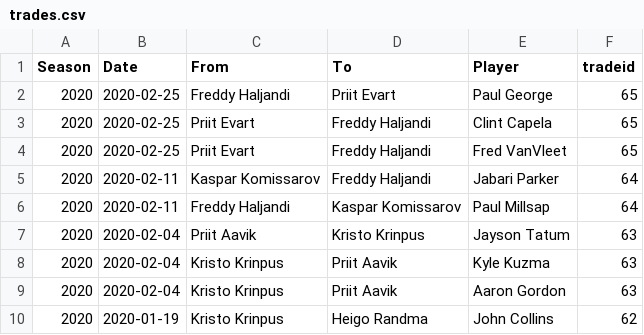
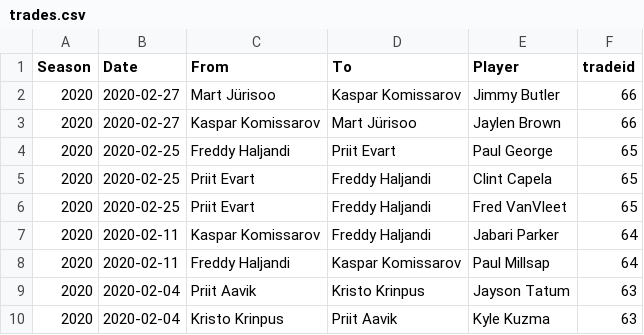
Before and after one commit to martj42/nba_fantasy, a CSV file: trades.csv, drawn as a sheet; only a part is shown; the shorter side is filled out with more unchanged rows; the diff names each change by its address in the sheet, - before the commit and + after, or states it on an @@ line.

```diff
--- a/trades.csv
+++ b/trades.csv
+row 2: 2020 | 2020-02-27 | Mart Jürisoo | Kaspar Komissarov | Jimmy Butler | 66
+row 3: 2020 | 2020-02-27 | Kaspar Komissarov | Mart Jürisoo | Jaylen Brown | 66
```
Also changed, not shown: seasons.csv, 1 other file.
